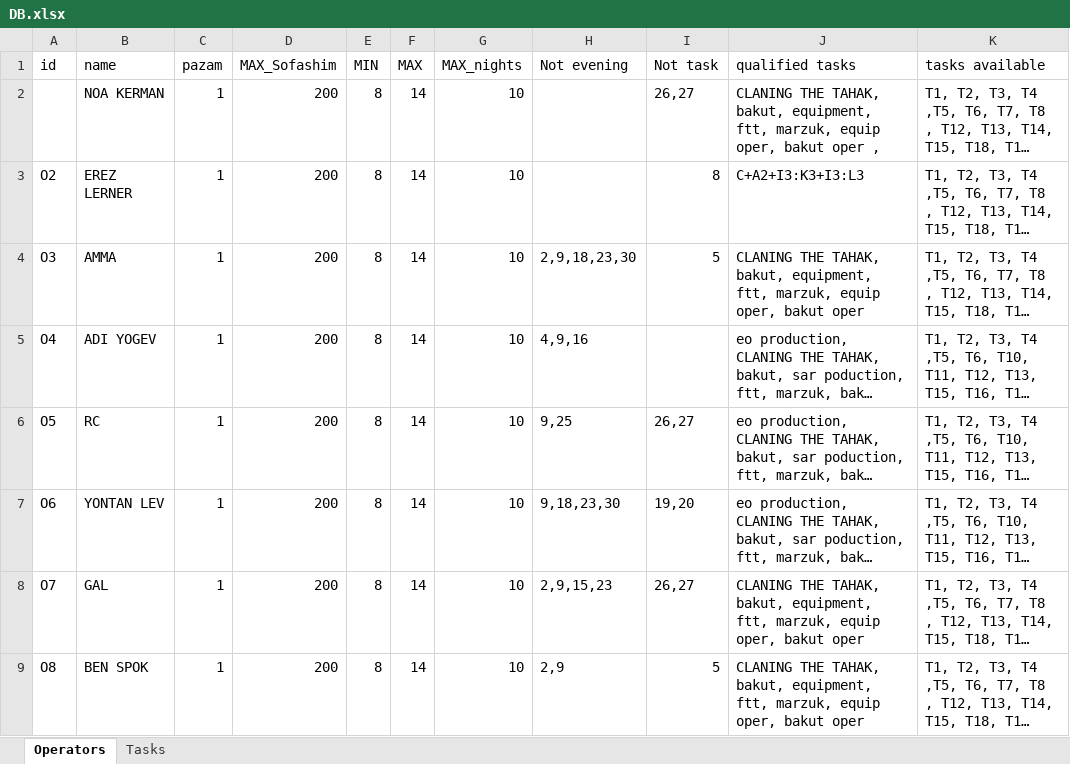
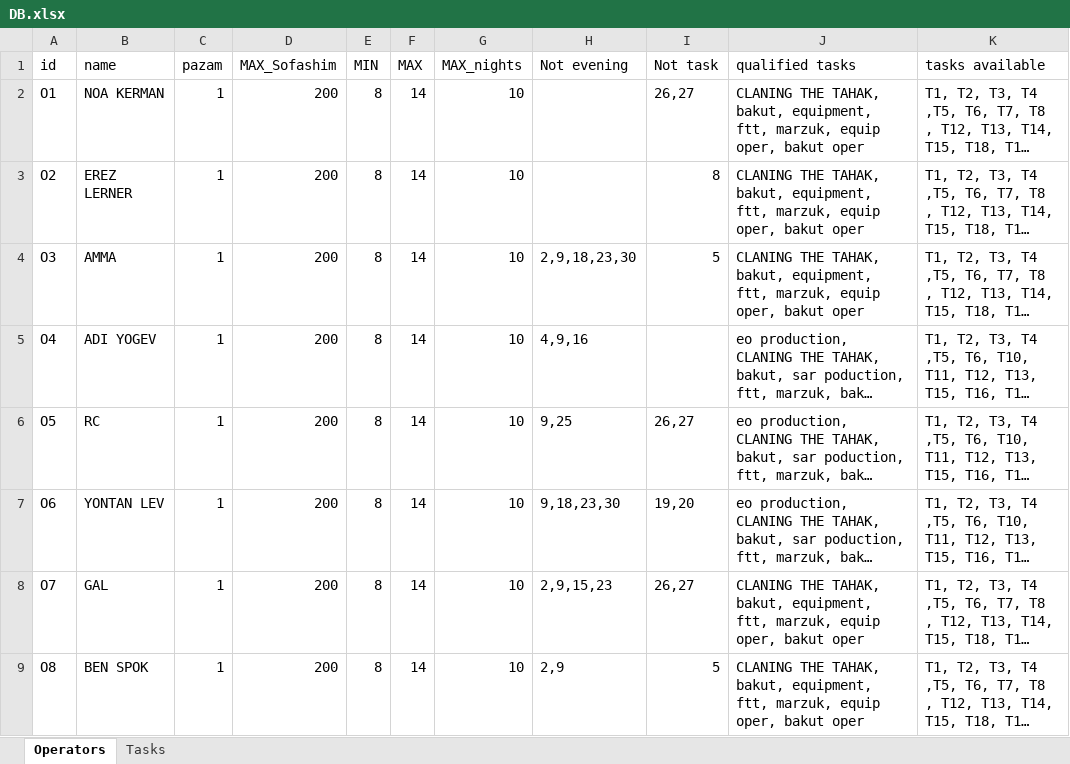
Before and after one commit to nitzanpalgi/Automated-shifts-assignment, an Excel workbook: DATA/DB.xlsx, sheet Operators, drawn as a sheet; only a part is shown; long unchanged cells end in …; values as stored, in another font and other column widths than the file's, no borders; the diff names each change by its address in the sheet, - before the commit and + after, or states it on an @@ line.

```diff
--- a/DATA/DB.xlsx (sheet Operators)
+++ b/DATA/DB.xlsx (sheet Operators)
-A2 (id): (empty)
+A2 (id): O1
-J2 (qualified tasks): …bakut oper ,
+J2 (qualified tasks): …bakut oper
-J3 (qualified tasks): C+A2+I3:K3+I3:L3
+J3 (qualified tasks): CLANING THE TAHAK, bakut, equipment, ftt, marzuk, equip oper, bakut oper
```
Also changed, not shown: 5 other files.
